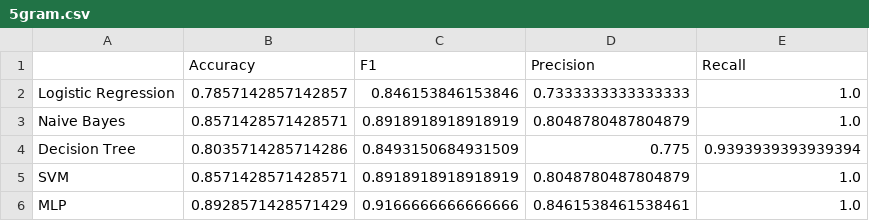
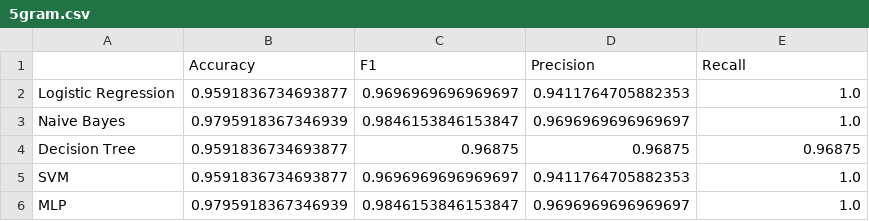
Before and after one commit to takavor/Armenian-Dialect-Detector, a CSV file: metrics/5gram.csv, drawn as a sheet.

```diff
--- a/metrics/5gram.csv
+++ b/metrics/5gram.csv
@@ -1,6 +1,6 @@
 ,Accuracy,F1,Precision,Recall
-Logistic Regression,0.7857142857142857,0.846153846153846,0.7333333333333333,1.0
-Naive Bayes,0.8571428571428571,0.8918918918918919,0.8048780487804879,1.0
-Decision Tree,0.8035714285714286,0.8493150684931509,0.775,0.9393939393939394
-SVM,0.8571428571428571,0.8918918918918919,0.8048780487804879,1.0
-MLP,0.8928571428571429,0.9166666666666666,0.8461538461538461,1.0
+Logistic Regression,0.9591836734693877,0.9696969696969697,0.9411764705882353,1.0
+Naive Bayes,0.9795918367346939,0.9846153846153847,0.9696969696969697,1.0
+Decision Tree,0.9591836734693877,0.96875,0.96875,0.96875
+SVM,0.9591836734693877,0.9696969696969697,0.9411764705882353,1.0
+MLP,0.9795918367346939,0.9846153846153847,0.9696969696969697,1.0
```
Also changed, not shown: metrics/3gram.csv, metrics/4gram.csv, 4 other files.
